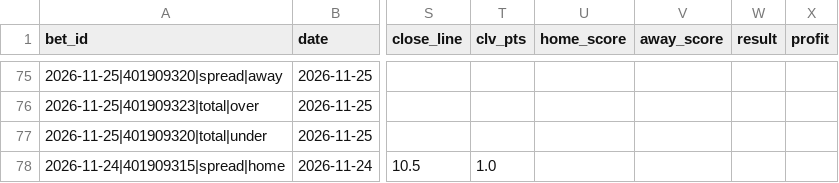
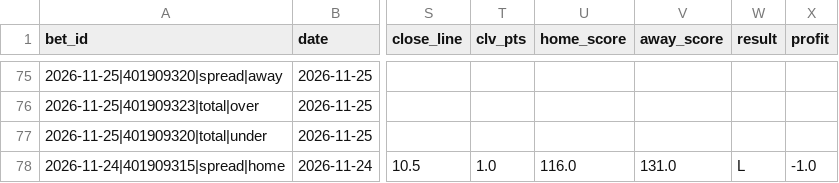
Before and after one commit to barrca12-rgb/NBA, a CSV file: bets/plays.csv, drawn as a sheet; only a part is shown, gaps mark what is left out; the diff names each change by its address in the sheet, - before the commit and + after, or states it on an @@ line.

```diff
--- a/bets/plays.csv
+++ b/bets/plays.csv
-U78 (home_score): (empty)
+U78 (home_score): 116.0
-V78 (away_score): (empty)
+V78 (away_score): 131.0
-W78 (result): (empty)
+W78 (result): L
-X78 (profit): (empty)
+X78 (profit): -1.0
```
Also changed, not shown: injuries/latest.csv, injuries/log.csv, 6 other files.
